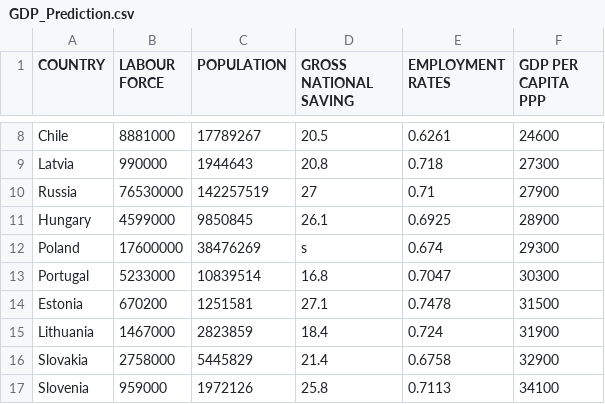
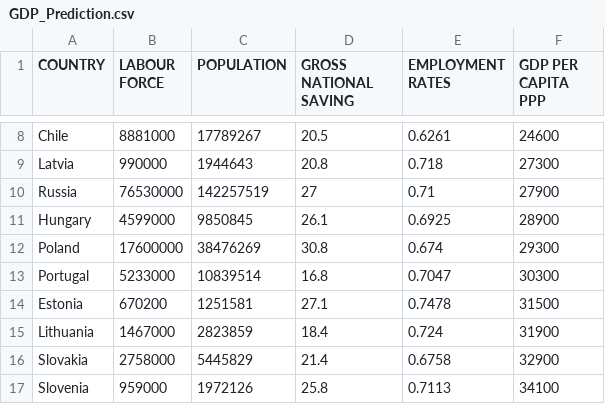
Before and after one commit to tlemenestrel/GDP_and_Employment_Rates_Prediction, a CSV file: GDP_Prediction.csv, drawn as a sheet; only a part is shown, gaps mark what is left out.

Commit message:
Add files via upload

```diff
--- a/GDP_Prediction.csv
+++ b/GDP_Prediction.csv
@@ -11,3 +11,3 @@
  Hungary,4599000,9850845,26.1,0.6925,28900
- Poland,17600000,38476269,s,0.674,29300
+ Poland,17600000,38476269,30.8,0.674,29300
  Portugal,5233000,10839514,16.8,0.7047,30300
```
